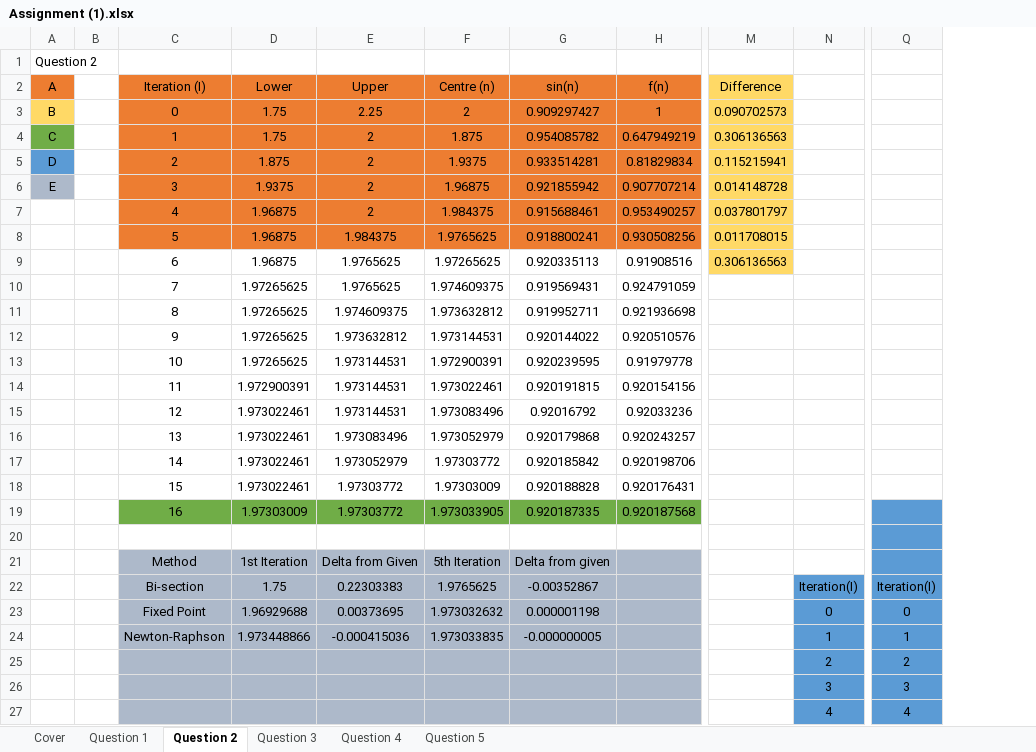
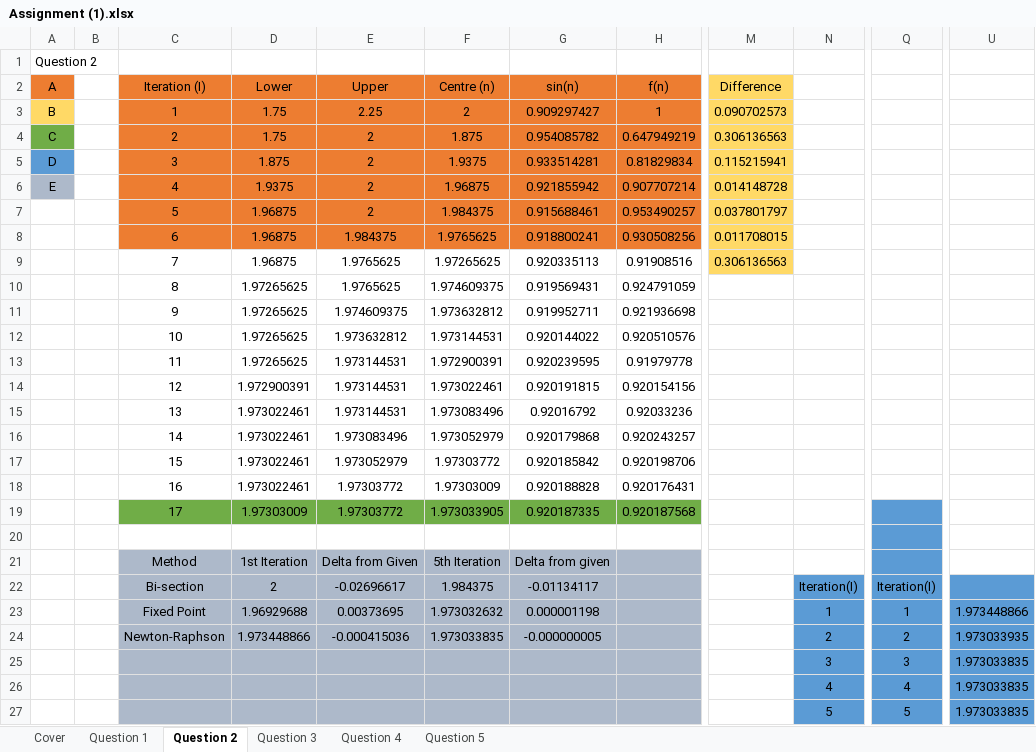
Before and after one commit to FinalFreedom/MathsCoursework, an Excel workbook: Assignment (1).xlsx, sheet Question 2, drawn as a sheet; only a part is shown, gaps mark what is left out; values as stored, in another font and other column widths than the file's, no borders; charts and pictures and conditional formats not drawn; the diff covers the shown part only; the diff names each change by its address in the sheet, - before the commit and + after, or states it on an @@ line.

Commit message:
polish
rub rub

```diff
--- a/Assignment (1).xlsx (sheet Question 2)
+++ b/Assignment (1).xlsx (sheet Question 2)
+column U, rows 23-27: 1.973448866 | 1.973033935 | 1.973033835 | 1.973033835 | 1.973033835
-C3 (Iteration (I)): 0
+C3 (Iteration (I)): 1
-C4 (Iteration (I)): 1
+C4 (Iteration (I)): 2
-C5 (Iteration (I)): 2
+C5 (Iteration (I)): 3
-C6 (Iteration (I)): 3
+C6 (Iteration (I)): 4
-C7 (Iteration (I)): 4
+C7 (Iteration (I)): 5
-C8 (Iteration (I)): 5
+C8 (Iteration (I)): 6
-C9 (Iteration (I)): 6
+C9 (Iteration (I)): 7
-C10 (Iteration (I)): 7
+C10 (Iteration (I)): 8
-C11 (Iteration (I)): 8
+C11 (Iteration (I)): 9
-C12 (Iteration (I)): 9
+C12 (Iteration (I)): 10
-C13 (Iteration (I)): 10
+C13 (Iteration (I)): 11
-C14 (Iteration (I)): 11
+C14 (Iteration (I)): 12
-C15 (Iteration (I)): 12
+C15 (Iteration (I)): 13
-C16 (Iteration (I)): 13
+C16 (Iteration (I)): 14
-C17 (Iteration (I)): 14
+C17 (Iteration (I)): 15
-C18 (Iteration (I)): 15
+C18 (Iteration (I)): 16
-C19 (Iteration (I)): 16
+C19 (Iteration (I)): 17
-D22 (Lower): 1.75
+D22 (Lower): 2
-E22 (Upper): 0.22303383
+E22 (Upper): -0.02696617
-F22 (Centre (n)): 1.9765625
+F22 (Centre (n)): 1.984375
-G22 (sin(n)): -0.00352867
+G22 (sin(n)): -0.01134117
-N23: 0
+N23: 1
-Q23: 0
+Q23: 1
-N24: 1
+N24: 2
-Q24: 1
+Q24: 2
-N25: 2
+N25: 3
-Q25: 2
+Q25: 3
-N26: 3
+N26: 4
-Q26: 3
+Q26: 4
-N27: 4
+N27: 5
-Q27: 4
+Q27: 5
```
Also changed, not shown: 2 edited cells elsewhere in this sheet, formulas that keep their value, charts or pictures.
